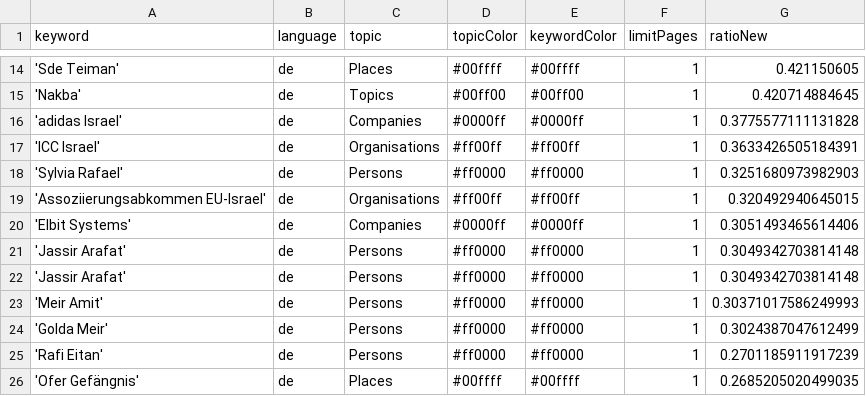
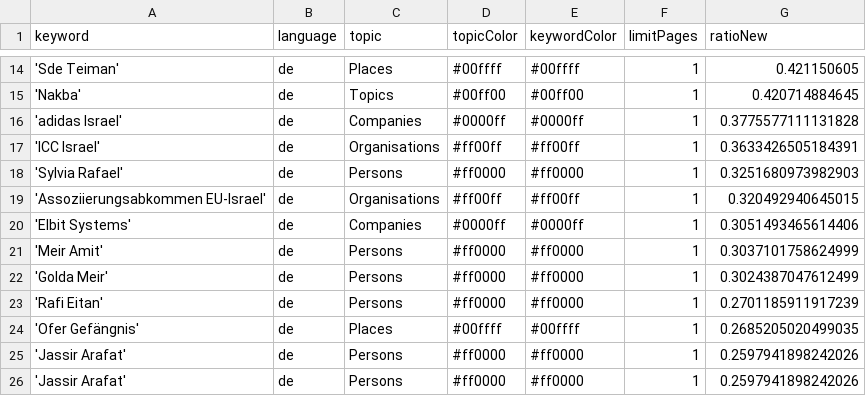
Before and after one commit to claba-news/nakbaIsComing, a CSV file: keywords.csv, drawn as a sheet; only a part is shown, gaps mark what is left out.

Commit message:
Commit from GitHub Actions (harvest:0.0)

```diff
--- a/keywords.csv
+++ b/keywords.csv
@@ -20,5 +20,3 @@ keyword,language,topic,topicColor,keywordColor,limitPages,ratioNew
 'Elbit Systems',de,Companies,#0000ff,#0000ff,1,0.3051493465614406
-'Jassir Arafat',de,Persons,#ff0000,#ff0000,1,0.3049342703814148
-'Jassir Arafat',de,Persons,#ff0000,#ff0000,1,0.3049342703814148
-'Meir Amit',de,Persons,#ff0000,#ff0000,1,0.30371017586249993
+'Meir Amit',de,Persons,#ff0000,#ff0000,1,0.3037101758624999
 'Golda Meir',de,Persons,#ff0000,#ff0000,1,0.3024387047612499
@@ -26 +24,3 @@ keyword,language,topic,topicColor,keywordColor,limitPages,ratioNew
 'Ofer Gefängnis',de,Places,#00ffff,#00ffff,1,0.2685205020499035
+'Jassir Arafat',de,Persons,#ff0000,#ff0000,1,0.2597941898242026
+'Jassir Arafat',de,Persons,#ff0000,#ff0000,1,0.2597941898242026
```
